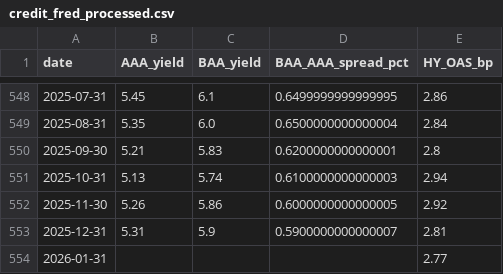
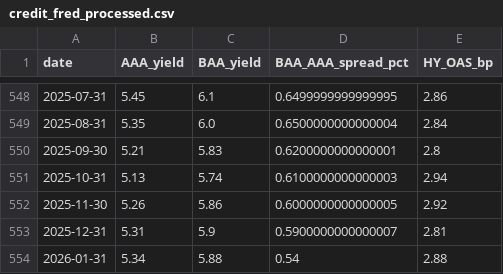
Before and after one commit to mjmonnot/ai-bubble-pressure-score-v0-1, a CSV file: data/processed/credit_fred_processed.csv, drawn as a sheet; only a part is shown, gaps mark what is left out.

```diff
--- a/data/processed/credit_fred_processed.csv
+++ b/data/processed/credit_fred_processed.csv
@@ -553,2 +553,2 @@ date,AAA_yield,BAA_yield,BAA_AAA_spread_pct,HY_OAS_bp
 2025-12-31,5.31,5.9,0.5900000000000007,2.81
-2026-01-31,,,,2.77
+2026-01-31,5.34,5.88,0.54,2.88
```
Also changed, not shown: data/processed/aibps_monthly.csv, data/processed/market_processed.csv, 2 other files.
